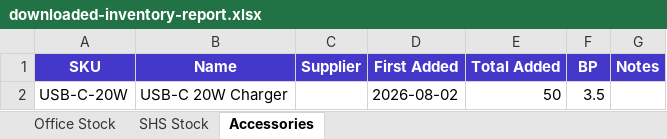
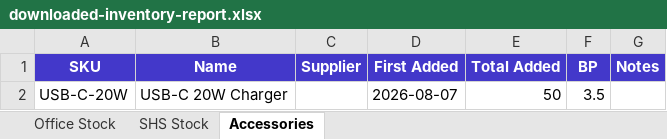
Before and after one commit to sumanthrb94-sudo/InventoryManager, an Excel workbook: e2e-screenshots/accessory-return-reconcile/downloaded-inventory-report.xlsx, sheet Accessories, drawn as a sheet; values as stored, in another font and other column widths than the file's, no borders; the diff names each change by its address in the sheet, - before the commit and + after, or states it on an @@ line.

```diff
--- a/e2e-screenshots/accessory-return-reconcile/downloaded-inventory-report.xlsx (sheet Accessories)
+++ b/e2e-screenshots/accessory-return-reconcile/downloaded-inventory-report.xlsx (sheet Accessories)
-D2 (First Added): 2026-08-02
+D2 (First Added): 2026-08-07
```
Also changed, not shown: e2e-screenshots/accessory-return-reconcile/downloaded-sales-report.xlsx, e2e-screenshots/accessory-return-reconcile/sales-accessory-returned.xlsx, 32 other files.
